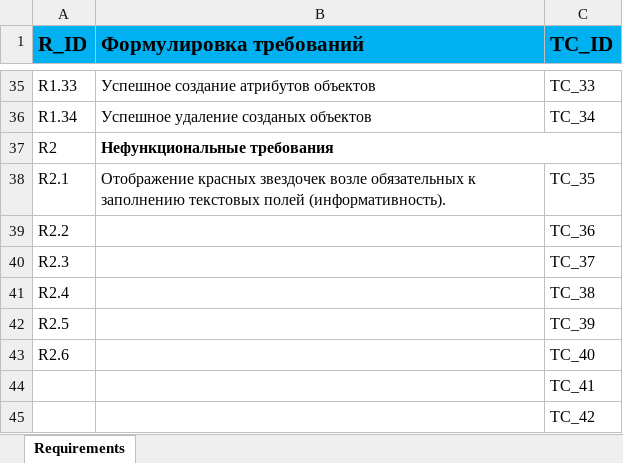
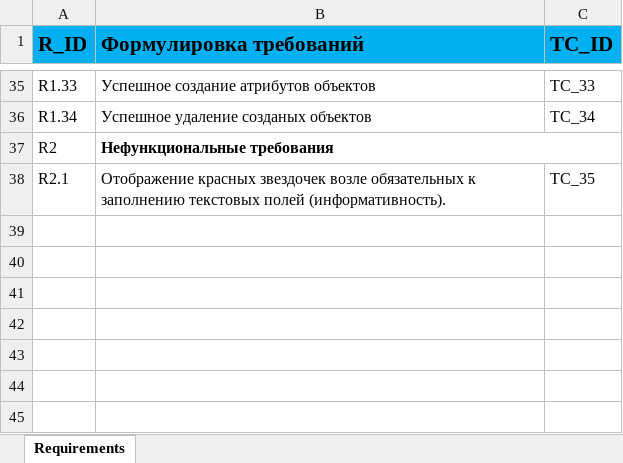
Before and after one commit to maximcherviakov/ta.sm21.maximcherviakov, an Excel workbook: docs/TA.Final.Requirements.MaximCherviakov.xlsx, sheet Requirements, drawn as a sheet; only a part is shown, gaps mark what is left out; values as stored, in another font and other column widths than the file's, no borders; the diff names each change by its address in the sheet, - before the commit and + after, or states it on an @@ line.

Commit message:
Finish work

```diff
--- a/docs/TA.Final.Requirements.MaximCherviakov.xlsx (sheet Requirements)
+++ b/docs/TA.Final.Requirements.MaximCherviakov.xlsx (sheet Requirements)
-row 39: R2.2 |  | TC_36
-row 40: R2.3 |  | TC_37
-row 41: R2.4 |  | TC_38
-row 42: R2.5 |  | TC_39
-row 43: R2.6 |  | TC_40
-row 44:  |  | TC_41
-row 45:  |  | TC_42
```
